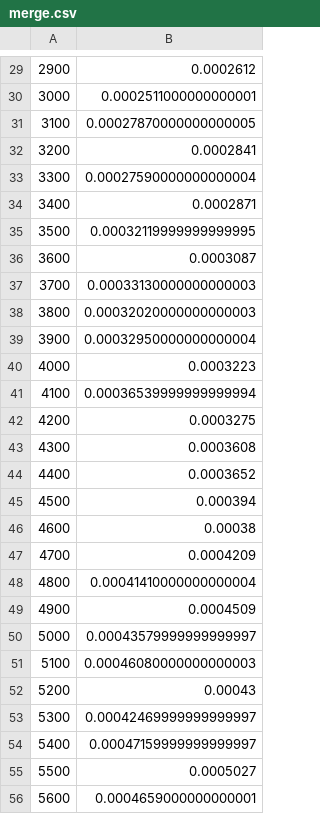
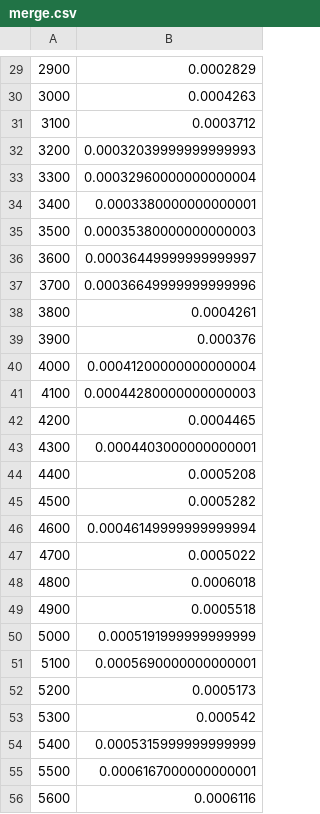
Before and after one commit to charleslambert/CPTR-232-Lab-Sorting, a CSV file: merge.csv, drawn as a sheet; only a part is shown, gaps mark what is left out; the diff covers the shown part only.

```diff
--- a/merge.csv
+++ b/merge.csv
@@ -29,28 +29,28 @@
-2900,0.0002612
-3000,0.0002511000000000001
-3100,0.00027870000000000005
-3200,0.0002841
-3300,0.00027590000000000004
-3400,0.0002871
-3500,0.00032119999999999995
-3600,0.0003087
-3700,0.00033130000000000003
-3800,0.00032020000000000003
-3900,0.00032950000000000004
-4000,0.0003223
-4100,0.00036539999999999994
-4200,0.0003275
-4300,0.0003608
-4400,0.0003652
-4500,0.000394
-4600,0.00038
-4700,0.0004209
-4800,0.00041410000000000004
-4900,0.0004509
-5000,0.00043579999999999997
-5100,0.00046080000000000003
-5200,0.00043
-5300,0.00042469999999999997
-5400,0.00047159999999999997
-5500,0.0005027
-5600,0.0004659000000000001
+2900,0.0002829
+3000,0.0004263
+3100,0.0003712
+3200,0.00032039999999999993
+3300,0.00032960000000000004
+3400,0.0003380000000000001
+3500,0.00035380000000000003
+3600,0.00036449999999999997
+3700,0.00036649999999999996
+3800,0.0004261
+3900,0.000376
+4000,0.00041200000000000004
+4100,0.00044280000000000003
+4200,0.0004465
+4300,0.0004403000000000001
+4400,0.0005208
+4500,0.0005282
+4600,0.00046149999999999994
+4700,0.0005022
+4800,0.0006018
+4900,0.0005518
+5000,0.0005191999999999999
+5100,0.0005690000000000001
+5200,0.0005173
+5300,0.000542
+5400,0.0005315999999999999
+5500,0.0006167000000000001
+5600,0.0006116
```
Also changed, not shown: 72 edited cells elsewhere in this file, bubble.csv, insert.csv, 10 other files.
